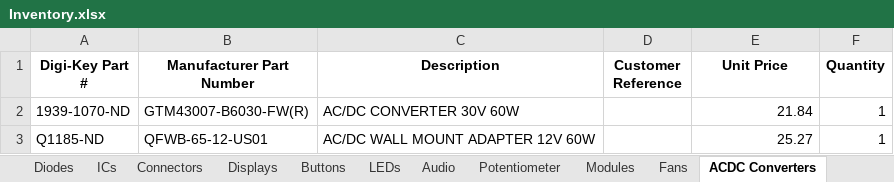
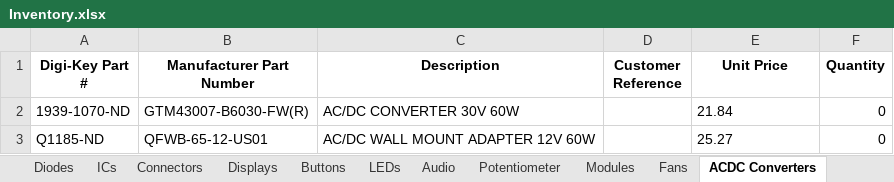
Before and after one commit to Thomas1B/Electronics-Inventory-Program, an Excel workbook: Saved_Lists/Inventory.xlsx, sheet ACDC Converters, drawn as a sheet; values as stored, in another font and other column widths than the file's, no borders; the diff names each change by its address in the sheet, - before the commit and + after, or states it on an @@ line.

```diff
--- a/Saved_Lists/Inventory.xlsx (sheet ACDC Converters)
+++ b/Saved_Lists/Inventory.xlsx (sheet ACDC Converters)
-E2:E3 alignment: right
+E2:E3 alignment: left
-F2:F3 (Quantity): 1
+F2:F3 (Quantity): 0
```
Also changed, not shown: sheet Fans, sheet Audio.
